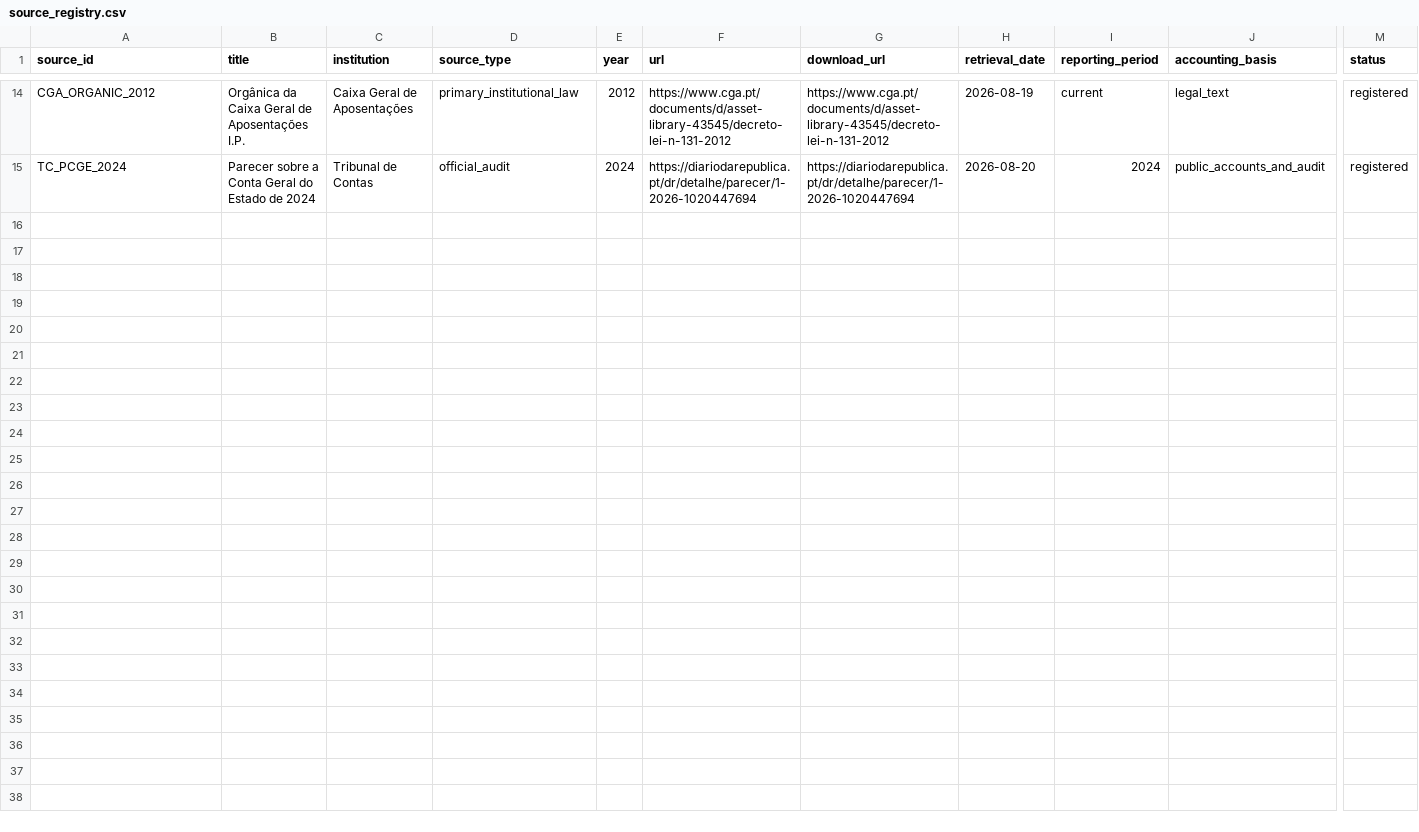
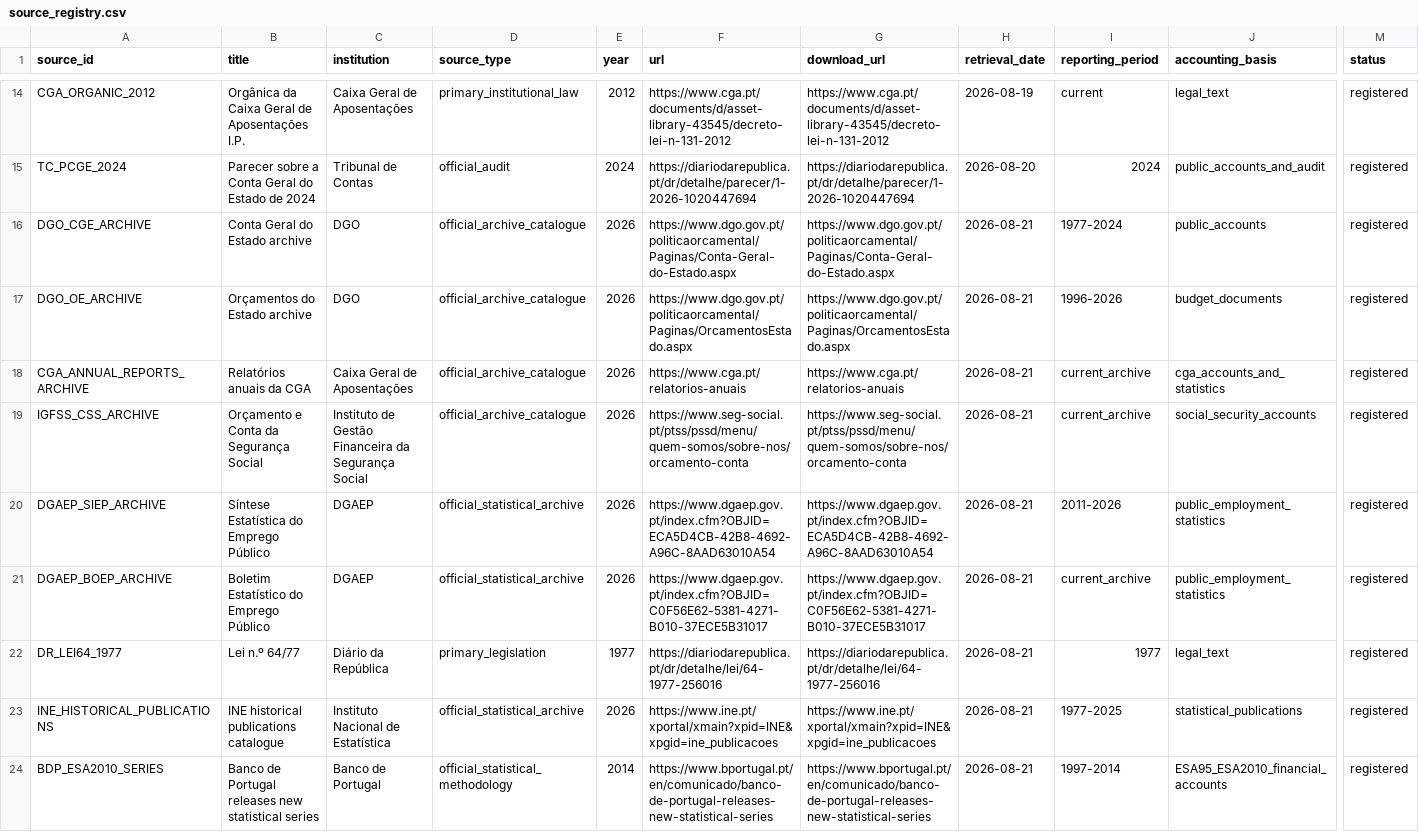
Before and after one commit to DiogoRibeiro7/portugal-public-pension-financing, a CSV file: evidence/source_registry.csv, drawn as a sheet; only a part is shown, gaps mark what is left out; rows hold the shown columns only; the diff names each change by its address in the sheet, - before the commit and + after, or states it on an @@ line.

Commit message:
Add historical coverage map

```diff
--- a/evidence/source_registry.csv
+++ b/evidence/source_registry.csv
+row 16: DGO_CGE_ARCHIVE | Conta Geral do Estado archive | DGO | official_archive_catalogue | 2026 | https://www.dgo.gov.pt/politicaorcamental/Paginas/Conta-Geral-do-Estado.aspx | https://www.dgo.gov.pt/politicaorcamental/Paginas/Conta-Geral-do-Estado.aspx | 2026-08-21 | 1977-2024 | public_accounts | registered
+row 17: DGO_OE_ARCHIVE | Orçamentos do Estado archive | DGO | official_archive_catalogue | 2026 | https://www.dgo.gov.pt/politicaorcamental/Paginas/OrcamentosEstado.aspx | https://www.dgo.gov.pt/politicaorcamental/Paginas/OrcamentosEstado.aspx | 2026-08-21 | 1996-2026 | budget_documents | registered
+row 18: CGA_ANNUAL_REPORTS_ARCHIVE | Relatórios anuais da CGA | Caixa Geral de Aposentações | official_archive_catalogue | 2026 | https://www.cga.pt/relatorios-anuais | https://www.cga.pt/relatorios-anuais | 2026-08-21 | current_archive | cga_accounts_and_statistics | registered
+row 19: IGFSS_CSS_ARCHIVE | Orçamento e Conta da Segurança Social | Instituto de Gestão Financeira da Segurança Social | official_archive_catalogue | 2026 | https://www.seg-social.pt/ptss/pssd/menu/quem-somos/sobre-nos/orcamento-conta | https://www.seg-social.pt/ptss/pssd/menu/quem-somos/sobre-nos/orcamento-conta | 2026-08-21 | current_archive | social_security_accounts | registered
+row 20: DGAEP_SIEP_ARCHIVE | Síntese Estatística do Emprego Público | DGAEP | official_statistical_archive | 2026 | https://www.dgaep.gov.pt/index.cfm?OBJID=ECA5D4CB-42B8-4692-A96C-8AAD63010A54 | https://www.dgaep.gov.pt/index.cfm?OBJID=ECA5D4CB-42B8-4692-A96C-8AAD63010A54 | 2026-08-21 | 2011-2026 | public_employment_statistics | registered
+row 21: DGAEP_BOEP_ARCHIVE | Boletim Estatístico do Emprego Público | DGAEP | official_statistical_archive | 2026 | https://www.dgaep.gov.pt/index.cfm?OBJID=C0F56E62-5381-4271-B010-37ECE5B31017 | https://www.dgaep.gov.pt/index.cfm?OBJID=C0F56E62-5381-4271-B010-37ECE5B31017 | 2026-08-21 | current_archive | public_employment_statistics | registered
+row 22: DR_LEI64_1977 | Lei n.º 64/77 | Diário da República | primary_legislation | 1977 | https://diariodarepublica.pt/dr/detalhe/lei/64-1977-256016 | https://diariodarepublica.pt/dr/detalhe/lei/64-1977-256016 | 2026-08-21 | 1977 | legal_text | registered
+row 23: INE_HISTORICAL_PUBLICATIONS | INE historical publications catalogue | Instituto Nacional de Estatística | official_statistical_archive | 2026 | https://www.ine.pt/xportal/xmain?xpid=INE&xpgid=ine_publicacoes | https://www.ine.pt/xportal/xmain?xpid=INE&xpgid=ine_publicacoes | 2026-08-21 | 1977-2025 | statistical_publications | registered
+row 24: BDP_ESA2010_SERIES | Banco de Portugal releases new statistical series | Banco de Portugal | official_statistical_methodology | 2014 | https://www.bportugal.pt/en/comunicado/banco-de-portugal-releases-new-statistical-series | https://www.bportugal.pt/en/comunicado/banco-de-portugal-releases-new-statistical-series | 2026-08-21 | 1997-2014 | ESA95_ESA2010_financial_accounts | registered
```
Also changed, not shown: evidence/data_quality_registry.csv, evidence/execution_registry.csv, 6 other files.
